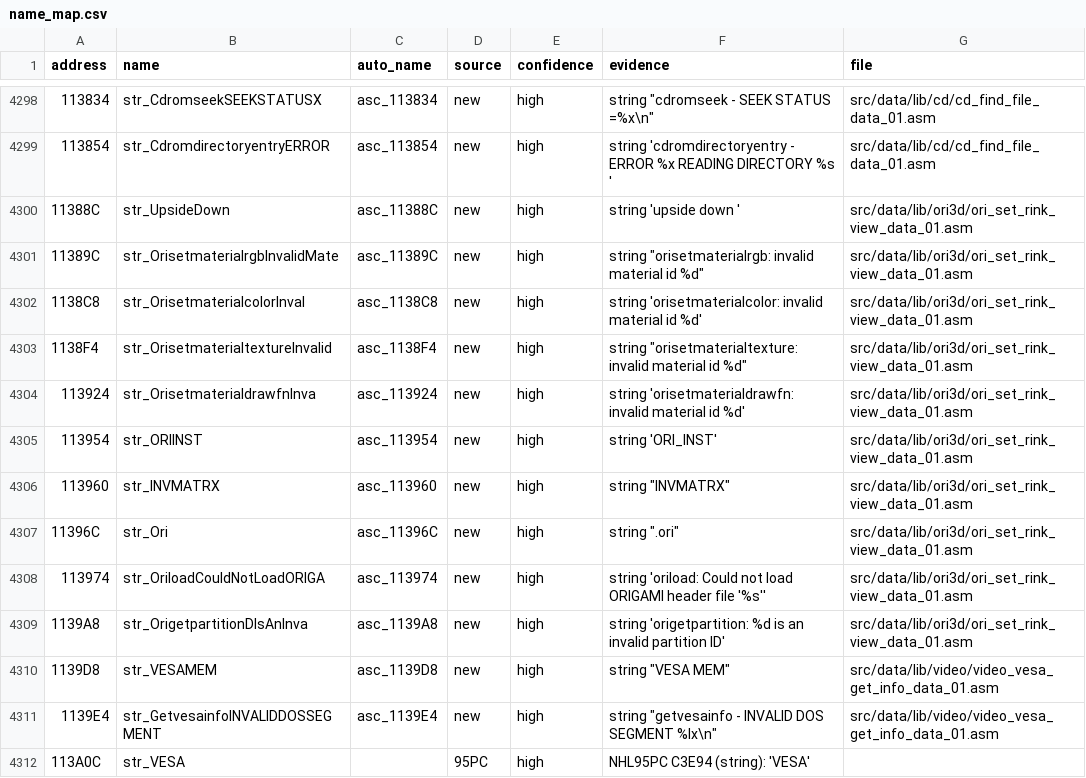
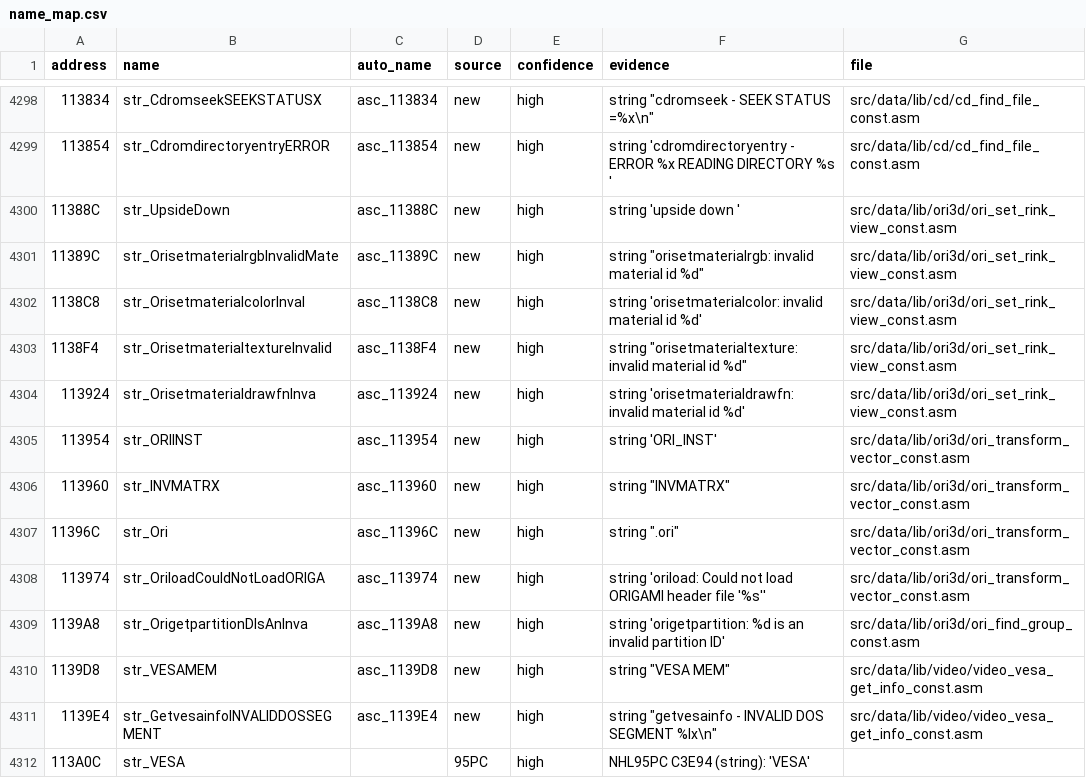
Before and after one commit to abdulahmad/NHL96PC, a CSV file: docs/name_map.csv, drawn as a sheet; only a part is shown, gaps mark what is left out; the diff covers the shown part only; the diff names each change by its address in the sheet, - before the commit and + after, or states it on an @@ line.

Commit message:
96 PC data: the constants pass of the library files, one file per library file
The strings and constants of the EA, CD, ORI3D, video, sound, input and Watcom library
files (s_1130F8 to s_114B40) sat in 12 files, each named after one of the functions in it. They are
now one file per library code file in link order, data/lib/<dir>/<file>_const.asm (38 files),
assigned by which file uses the labels. segments.txt, segmap96pc.json, EXE_SEGMAP96PC.md,
name_map.csv, symbols.inc and the cleanup map follow. Byte-identical (./build.sh with NASM
2.15.05: MATCH); check_comments unchanged (10).

```diff
--- a/docs/name_map.csv
+++ b/docs/name_map.csv
-G4298:G4299 (file): src/data/lib/cd/cd_find_file_data_01.asm
+G4298:G4299 (file): src/data/lib/cd/cd_find_file_const.asm
-G4300:G4304 (file): src/data/lib/ori3d/ori_set_rink_view_data_01.asm
+G4300:G4304 (file): src/data/lib/ori3d/ori_set_rink_view_const.asm
-G4305:G4308 (file): src/data/lib/ori3d/ori_set_rink_view_data_01.asm
+G4305:G4308 (file): src/data/lib/ori3d/ori_transform_vector_const.asm
-G4309 (file): src/data/lib/ori3d/ori_set_rink_view_data_01.asm
+G4309 (file): src/data/lib/ori3d/ori_find_group_const.asm
-G4310:G4311 (file): src/data/lib/video/video_vesa_get_info_data_01.asm
+G4310:G4311 (file): src/data/lib/video/video_vesa_get_info_const.asm
```
Also changed, not shown: 169 edited cells elsewhere in this file, 47 other files.
